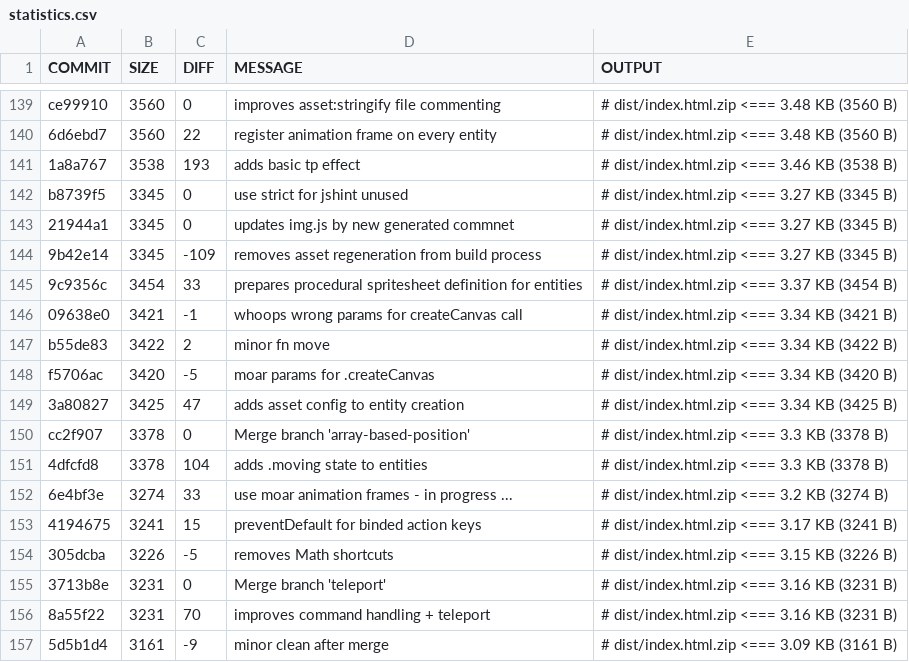
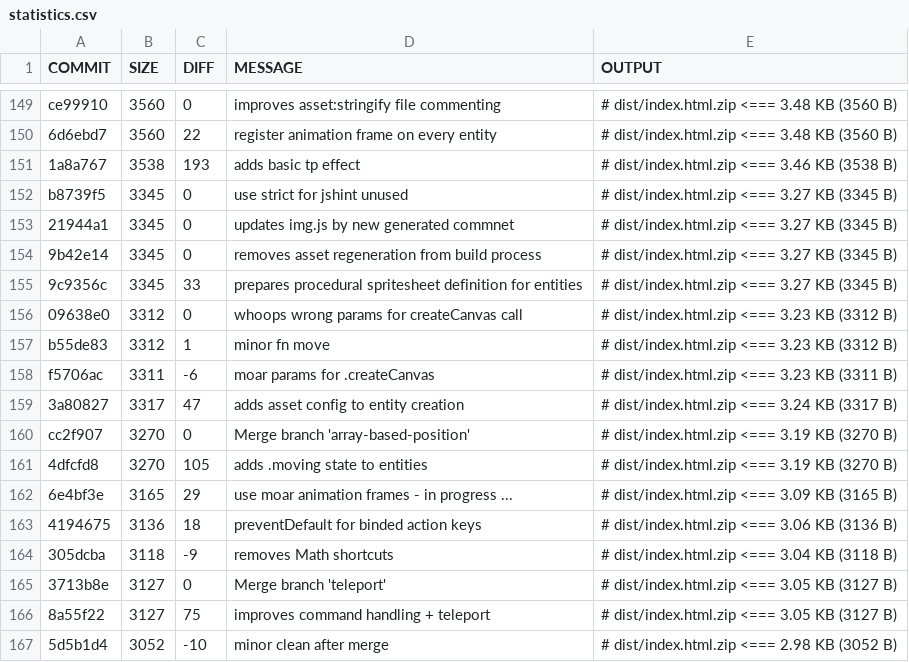
Before and after one commit to coding-monkey-business/glitch-hunters, a CSV file: doc/statistics.csv, drawn as a sheet; only a part is shown, gaps mark what is left out; the diff covers the shown part only.

```diff
--- a/doc/statistics.csv
+++ b/doc/statistics.csv
@@ -143,15 +153,15 @@ b8739f5 |     3345 |        0 | use strict for jshint unused
 21944a1 |     3345 |        0 | updates img.js by new generated commnet                      | # dist/index.html.zip <=== 3.27 KB (3345 B)
-9b42e14 |     3345 |     -109 | removes asset regeneration from build process                | # dist/index.html.zip <=== 3.27 KB (3345 B)
-9c9356c |     3454 |       33 | prepares procedural spritesheet definition for entities      | # dist/index.html.zip <=== 3.37 KB (3454 B)
-09638e0 |     3421 |       -1 | whoops wrong params for createCanvas call                    | # dist/index.html.zip <=== 3.34 KB (3421 B)
-b55de83 |     3422 |        2 | minor fn move                                                | # dist/index.html.zip <=== 3.34 KB (3422 B)
-f5706ac |     3420 |       -5 | moar params for .createCanvas                                | # dist/index.html.zip <=== 3.34 KB (3420 B)
-3a80827 |     3425 |       47 | adds asset config to entity creation                         | # dist/index.html.zip <=== 3.34 KB (3425 B)
-cc2f907 |     3378 |        0 | Merge branch 'array-based-position'                          | # dist/index.html.zip <=== 3.3 KB (3378 B)
-4dfcfd8 |     3378 |      104 | adds .moving state to entities                               | # dist/index.html.zip <=== 3.3 KB (3378 B)
-6e4bf3e |     3274 |       33 | use moar animation frames - in progress ...                  | # dist/index.html.zip <=== 3.2 KB (3274 B)
-4194675 |     3241 |       15 | preventDefault for binded action keys                        | # dist/index.html.zip <=== 3.17 KB (3241 B)
-305dcba |     3226 |       -5 | removes Math shortcuts                                       | # dist/index.html.zip <=== 3.15 KB (3226 B)
-3713b8e |     3231 |        0 | Merge branch 'teleport'                                      | # dist/index.html.zip <=== 3.16 KB (3231 B)
-8a55f22 |     3231 |       70 | improves command handling + teleport                         | # dist/index.html.zip <=== 3.16 KB (3231 B)
-5d5b1d4 |     3161 |       -9 | minor clean after merge                                      | # dist/index.html.zip <=== 3.09 KB (3161 B)
+9b42e14 |     3345 |        0 | removes asset regeneration from build process                | # dist/index.html.zip <=== 3.27 KB (3345 B)
+9c9356c |     3345 |       33 | prepares procedural spritesheet definition for entities      | # dist/index.html.zip <=== 3.27 KB (3345 B)
+09638e0 |     3312 |        0 | whoops wrong params for createCanvas call                    | # dist/index.html.zip <=== 3.23 KB (3312 B)
+b55de83 |     3312 |        1 | minor fn move                                                | # dist/index.html.zip <=== 3.23 KB (3312 B)
+f5706ac |     3311 |       -6 | moar params for .createCanvas                                | # dist/index.html.zip <=== 3.23 KB (3311 B)
+3a80827 |     3317 |       47 | adds asset config to entity creation                         | # dist/index.html.zip <=== 3.24 KB (3317 B)
+cc2f907 |     3270 |        0 | Merge branch 'array-based-position'                          | # dist/index.html.zip <=== 3.19 KB (3270 B)
+4dfcfd8 |     3270 |      105 | adds .moving state to entities                               | # dist/index.html.zip <=== 3.19 KB (3270 B)
+6e4bf3e |     3165 |       29 | use moar animation frames - in progress ...                  | # dist/index.html.zip <=== 3.09 KB (3165 B)
+4194675 |     3136 |       18 | preventDefault for binded action keys                        | # dist/index.html.zip <=== 3.06 KB (3136 B)
+305dcba |     3118 |       -9 | removes Math shortcuts                                       | # dist/index.html.zip <=== 3.04 KB (3118 B)
+3713b8e |     3127 |        0 | Merge branch 'teleport'                                      | # dist/index.html.zip <=== 3.05 KB (3127 B)
+8a55f22 |     3127 |       75 | improves command handling + teleport                         | # dist/index.html.zip <=== 3.05 KB (3127 B)
+5d5b1d4 |     3052 |      -10 | minor clean after merge                                      | # dist/index.html.zip <=== 2.98 KB (3052 B)
```
Also changed, not shown: 10 added rows and 61 edited cells elsewhere in this file, 1 other file.
